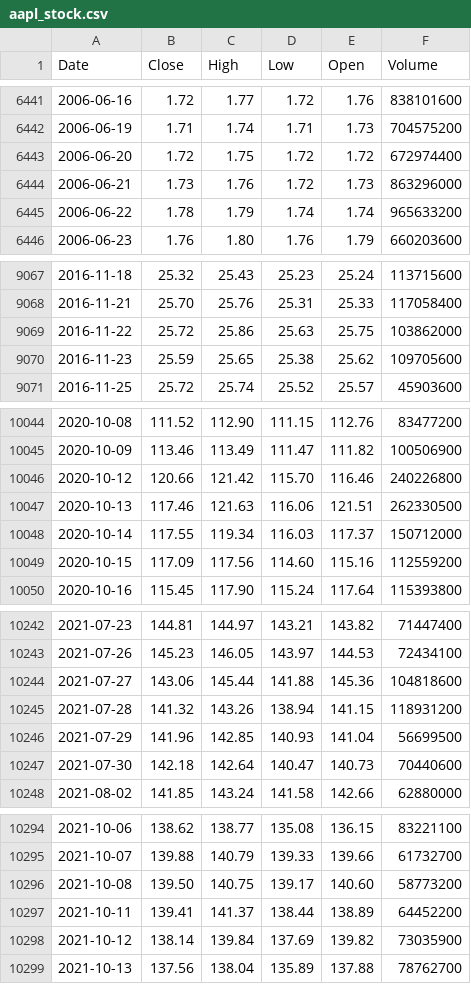
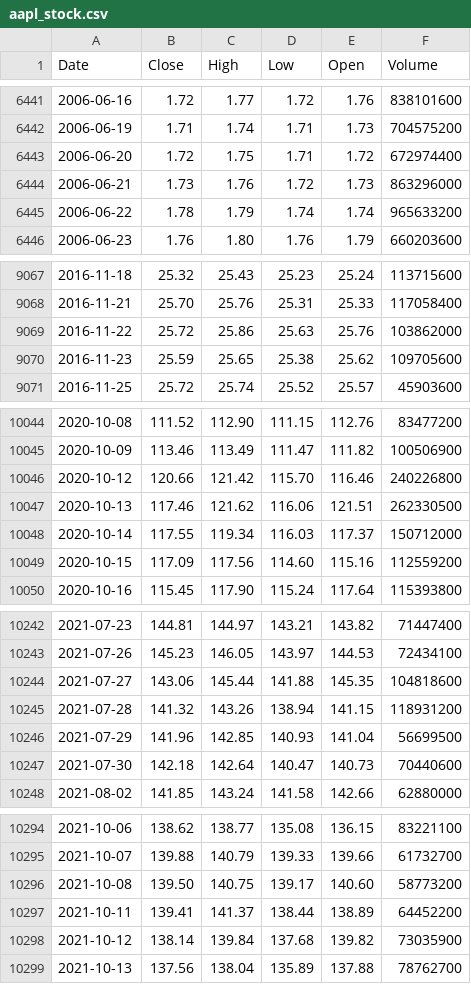
Before and after one commit to deraficionado-gif/stocks, a CSV file: data/aapl_stock.csv, drawn as a sheet; only a part is shown, gaps mark what is left out; the diff covers the shown part only.

```diff
--- a/data/aapl_stock.csv
+++ b/data/aapl_stock.csv
@@ -6442,3 +6442,3 @@ Date,Close,High,Low,Open,Volume
 2006-06-19,1.71,1.74,1.71,1.73,704575200
-2006-06-20,1.72,1.75,1.72,1.72,672974400
+2006-06-20,1.72,1.75,1.71,1.72,672974400
 2006-06-21,1.73,1.76,1.72,1.73,863296000
@@ -9068,3 +9068,3 @@ Date,Close,High,Low,Open,Volume
 2016-11-21,25.70,25.76,25.31,25.33,117058400
-2016-11-22,25.72,25.86,25.63,25.75,103862000
+2016-11-22,25.72,25.86,25.63,25.76,103862000
 2016-11-23,25.59,25.65,25.38,25.62,109705600
@@ -10046,3 +10046,3 @@ Date,Close,High,Low,Open,Volume
 2020-10-12,120.66,121.42,115.70,116.46,240226800
-2020-10-13,117.46,121.63,116.06,121.51,262330500
+2020-10-13,117.46,121.62,116.06,121.51,262330500
 2020-10-14,117.55,119.34,116.03,117.37,150712000
@@ -10243,3 +10243,3 @@ Date,Close,High,Low,Open,Volume
 2021-07-26,145.23,146.05,143.97,144.53,72434100
-2021-07-27,143.06,145.44,141.88,145.36,104818600
+2021-07-27,143.06,145.44,141.88,145.35,104818600
 2021-07-28,141.32,143.26,138.94,141.15,118931200
@@ -10297,3 +10297,3 @@ Date,Close,High,Low,Open,Volume
 2021-10-11,139.41,141.37,138.44,138.89,64452200
-2021-10-12,138.14,139.84,137.69,139.82,73035900
+2021-10-12,138.14,139.84,137.68,139.82,73035900
 2021-10-13,137.56,138.04,135.89,137.88,78762700
```
Also changed, not shown: 8 edited cells elsewhere in this file, data/msft_stock.csv.
